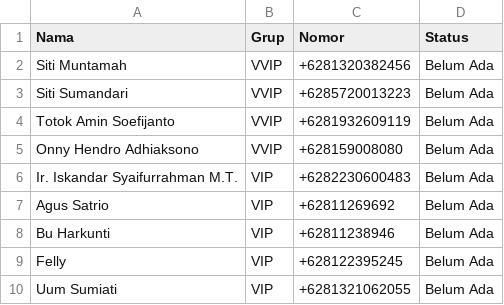
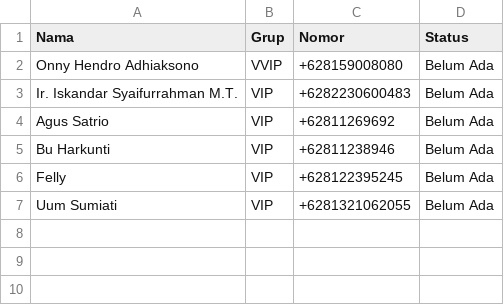
Before and after one commit to akramab/be-wedding, a CSV file: static/sinkronisasi2.csv, drawn as a sheet; the diff names each change by its address in the sheet, - before the commit and + after, or states it on an @@ line.

Commit message:
edit csv

```diff
--- a/static/sinkronisasi2.csv
+++ b/static/sinkronisasi2.csv
-row 2: Siti Muntamah | VVIP | +6281320382456 | Belum Ada
-row 3: Siti Sumandari | VVIP | +6285720013223 | Belum Ada
-row 4: Totok Amin Soefijanto | VVIP | +6281932609119 | Belum Ada
```
